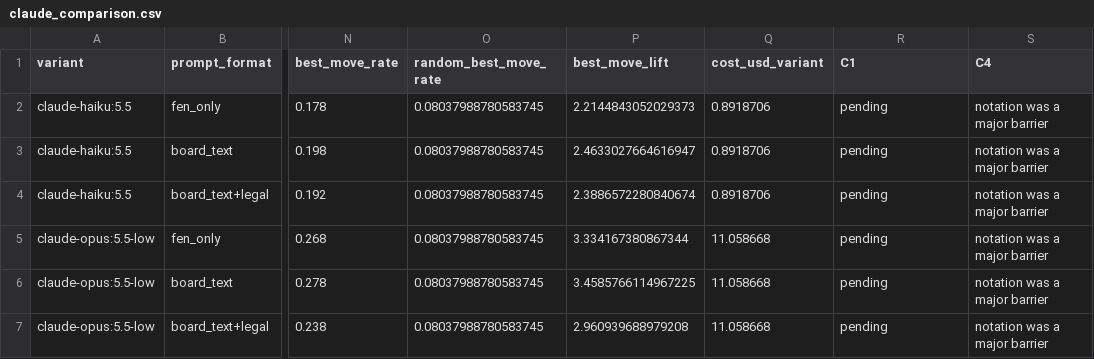
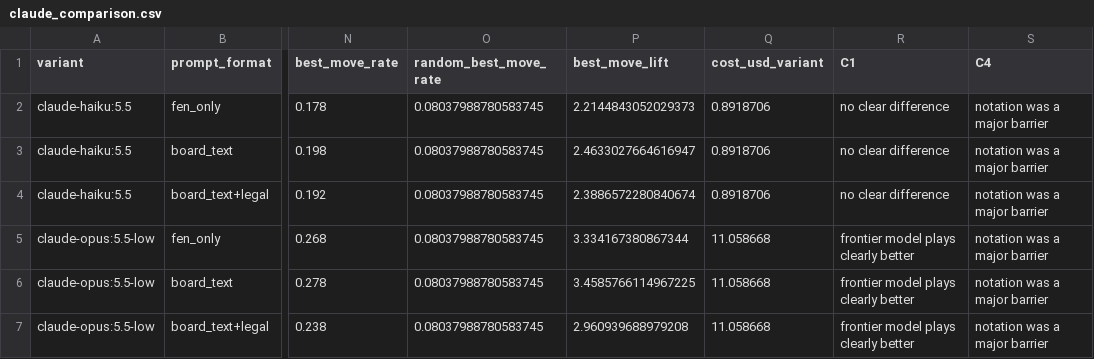
Before and after one commit to rabrew/chess-llm-bench, a CSV file: results/claude/metrics/claude_comparison.csv, drawn as a sheet; only a part is shown, gaps mark what is left out; the diff names each change by its address in the sheet, - before the commit and + after, or states it on an @@ line.

```diff
--- a/results/claude/metrics/claude_comparison.csv
+++ b/results/claude/metrics/claude_comparison.csv
-R2:R4 (C1): pending
+R2:R4 (C1): no clear difference
-R5:R7 (C1): pending
+R5:R7 (C1): frontier model plays clearly better
```
Also changed, not shown: 1 other file.
